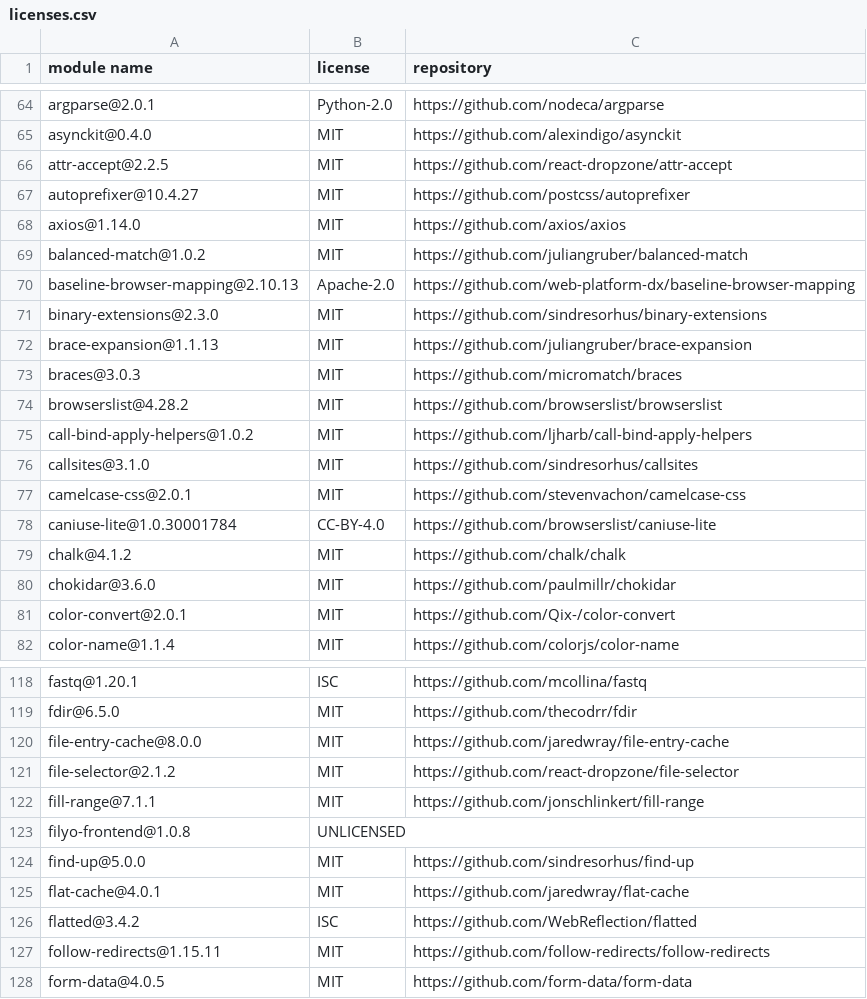
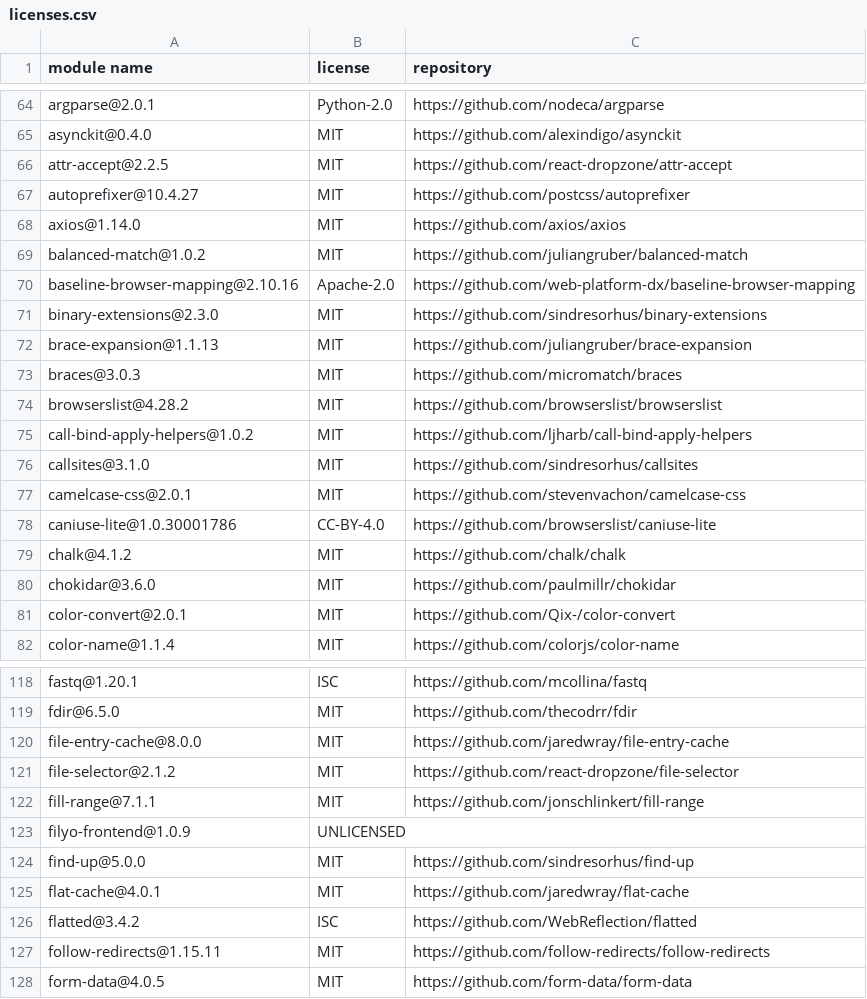
Before and after one commit to Mouette03/Filyo, a CSV file: frontend/licenses.csv, drawn as a sheet; only a part is shown, gaps mark what is left out.

```diff
--- a/frontend/licenses.csv
+++ b/frontend/licenses.csv
@@ -69,3 +69,3 @@
 "balanced-match@1.0.2","MIT","https://github.com/juliangruber/balanced-match"
-"baseline-browser-mapping@2.10.13","Apache-2.0","https://github.com/web-platform-dx/baseline-browser-mapping"
+"baseline-browser-mapping@2.10.16","Apache-2.0","https://github.com/web-platform-dx/baseline-browser-mapping"
 "binary-extensions@2.3.0","MIT","https://github.com/sindresorhus/binary-extensions"
@@ -77,3 +77,3 @@
 "camelcase-css@2.0.1","MIT","https://github.com/stevenvachon/camelcase-css"
-"caniuse-lite@1.0.30001784","CC-BY-4.0","https://github.com/browserslist/caniuse-lite"
+"caniuse-lite@1.0.30001786","CC-BY-4.0","https://github.com/browserslist/caniuse-lite"
 "chalk@4.1.2","MIT","https://github.com/chalk/chalk"
@@ -122,3 +122,3 @@
 "fill-range@7.1.1","MIT","https://github.com/jonschlinkert/fill-range"
-"filyo-frontend@1.0.8","UNLICENSED",""
+"filyo-frontend@1.0.9","UNLICENSED",""
 "find-up@5.0.0","MIT","https://github.com/sindresorhus/find-up"
```
Also changed, not shown: backend/licenses.csv.
